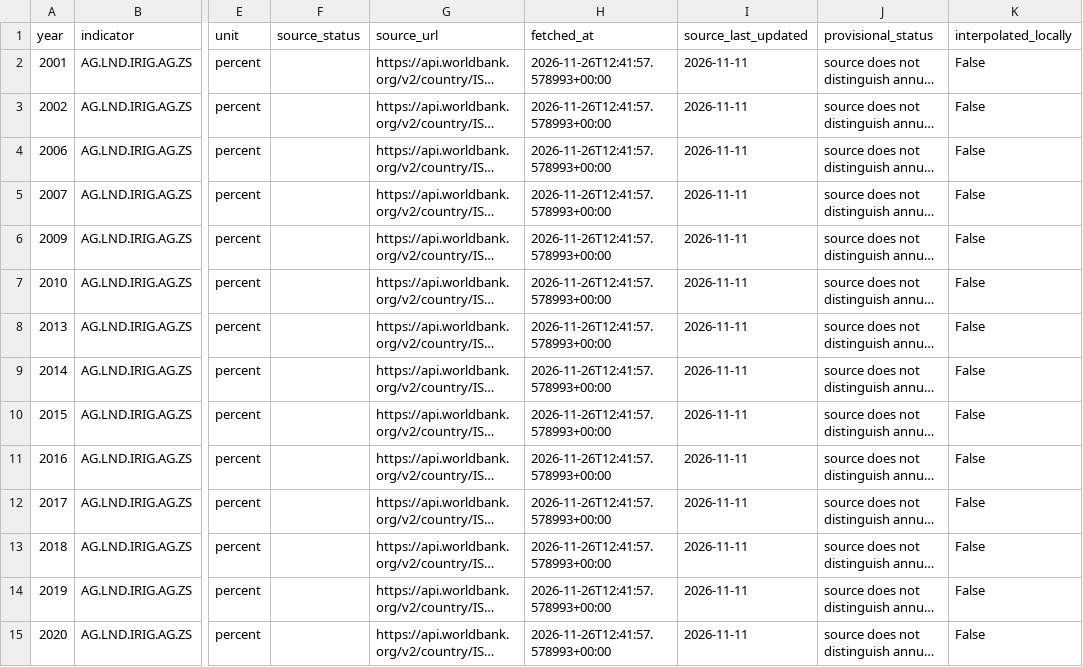
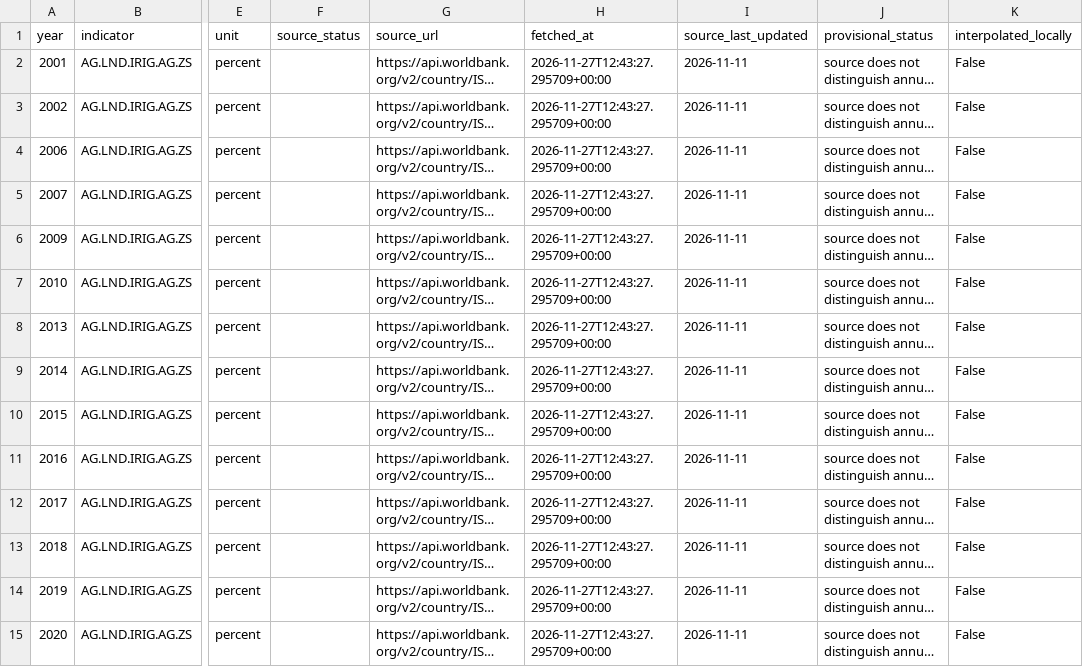
Before and after one commit to Biblejustin/correlations, a CSV file: data/israel_monitoring/israel-rain-agriculture/data/water_covariates_reported.csv, drawn as a sheet; only a part is shown, gaps mark what is left out; long unchanged cells end in …; the diff covers the shown part only; the diff names each change by its address in the sheet, - before the commit and + after, or states it on an @@ line.

```diff
--- a/data/israel_monitoring/israel-rain-agriculture/data/water_covariates_reported.csv
+++ b/data/israel_monitoring/israel-rain-agriculture/data/water_covariates_reported.csv
-H2:H15 (fetched_at): 2026-11-26T12:41:57.578993+00:00
+H2:H15 (fetched_at): 2026-11-27T12:43:27.295709+00:00
```
Also changed, not shown: 108 edited cells elsewhere in this file, data/flares_swpc.csv, data/monitoring/idmc.csv, 51 other files.
